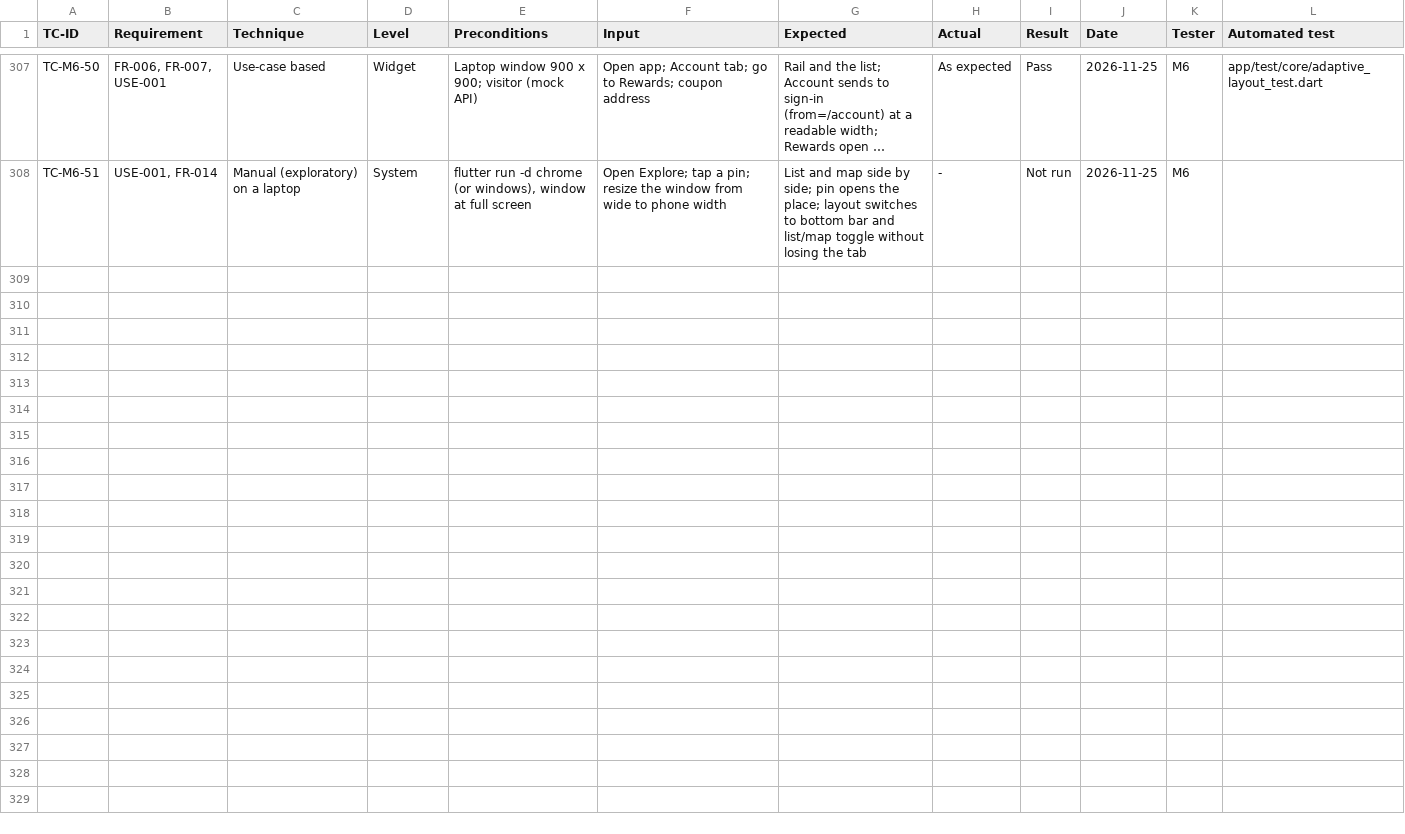
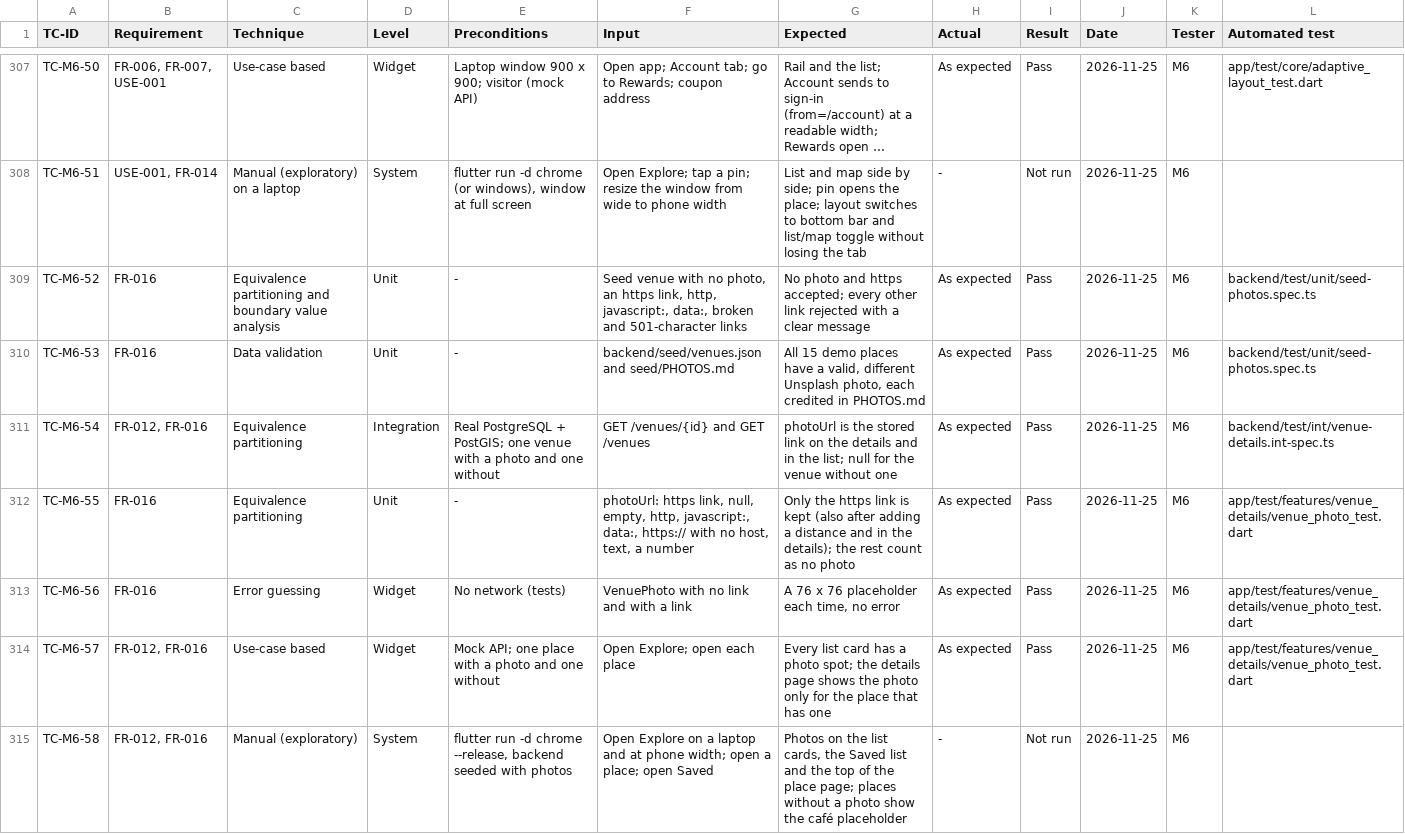
Before and after one commit to yasmeennasrr/StudySpot, a CSV file: docs/testing/test-cases.csv, drawn as a sheet; only a part is shown, gaps mark what is left out; long unchanged cells end in …; the diff names each change by its address in the sheet, - before the commit and + after, or states it on an @@ line.

Commit message:
Place photos: photo field, 15 Unsplash photos in the seed, shown on Explore, Saved and the place page

```diff
--- a/docs/testing/test-cases.csv
+++ b/docs/testing/test-cases.csv
+row 309: TC-M6-52 | FR-016 | Equivalence partitioning and boundary value analysis | Unit | - | Seed venue with no photo, an https link, http, javascript:, data:, broken and 501-character links | No photo and https accepted; every other link rejected with a clear message | As expected | Pass | 2026-11-25 | M6 | backend/test/unit/seed-photos.spec.ts
+row 310: TC-M6-53 | FR-016 | Data validation | Unit | - | backend/seed/venues.json and seed/PHOTOS.md | All 15 demo places have a valid, different Unsplash photo, each credited in PHOTOS.md | As expected | Pass | 2026-11-25 | M6 | backend/test/unit/seed-photos.spec.ts
+row 311: TC-M6-54 | FR-012, FR-016 | Equivalence partitioning | Integration | Real PostgreSQL + PostGIS; one venue with a photo and one without | GET /venues/{id} and GET /venues | photoUrl is the stored link on the details and in the list; null for the venue without one | As expected | Pass | 2026-11-25 | M6 | backend/test/int/venue-details.int-spec.ts
+row 312: TC-M6-55 | FR-016 | Equivalence partitioning | Unit | - | photoUrl: https link, null, empty, http, javascript:, data:, https:// with no host, text, a number | Only the https link is kept (also after adding a distance and in the details); the rest count as no photo | As expected | Pass | 2026-11-25 | M6 | app/test/features/venue_details/venue_photo_test.dart
+row 313: TC-M6-56 | FR-016 | Error guessing | Widget | No network (tests) | VenuePhoto with no link and with a link | A 76 x 76 placeholder each time, no error | As expected | Pass | 2026-11-25 | M6 | app/test/features/venue_details/venue_photo_test.dart
+row 314: TC-M6-57 | FR-012, FR-016 | Use-case based | Widget | Mock API; one place with a photo and one without | Open Explore; open each place | Every list card has a photo spot; the details page shows the photo only for the place that has one | As expected | Pass | 2026-11-25 | M6 | app/test/features/venue_details/venue_photo_test.dart
+row 315: TC-M6-58 | FR-012, FR-016 | Manual (exploratory) | System | flutter run -d chrome --release, backend seeded with photos | Open Explore on a laptop and at phone width; open a place; open Saved | Photos on the list cards, the Saved list and the top of the place page; places without a photo show the café placeholder | - | Not run | 2026-11-25 | M6
```
Also changed, not shown: 26 other files.
